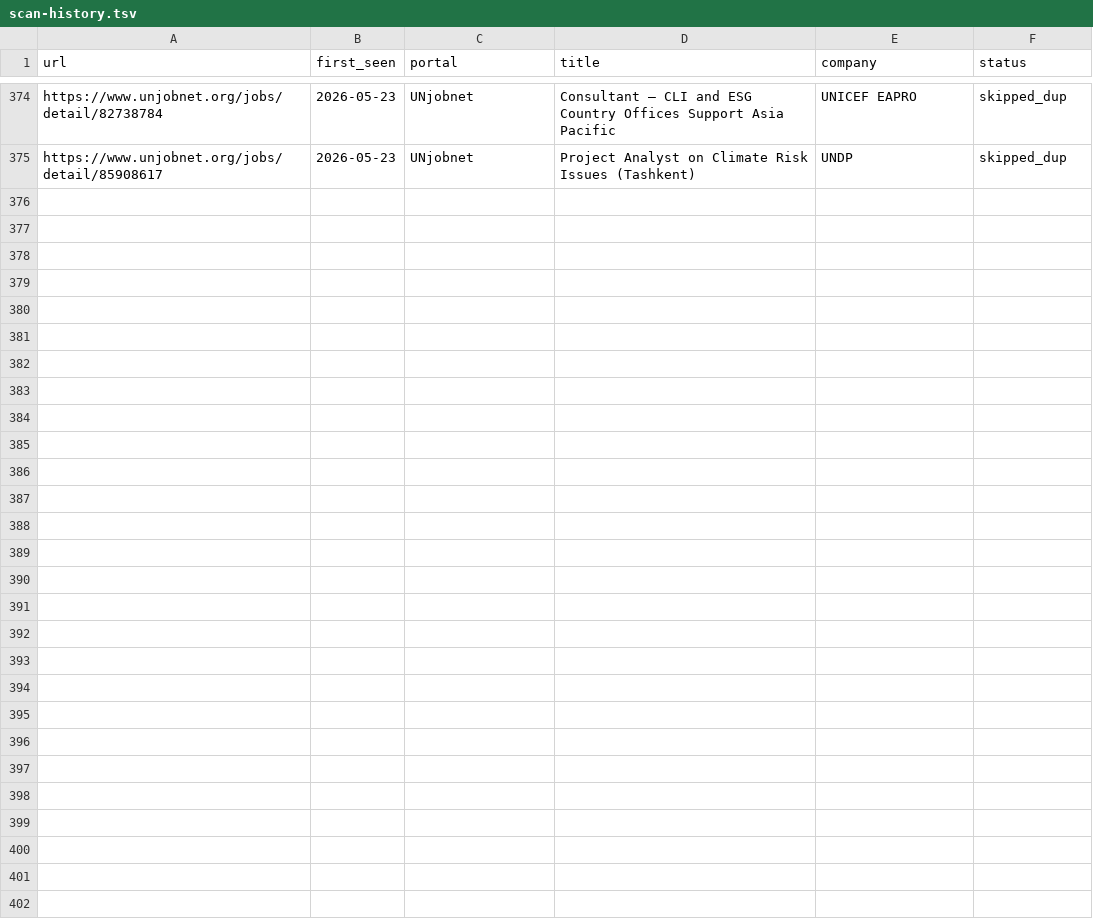
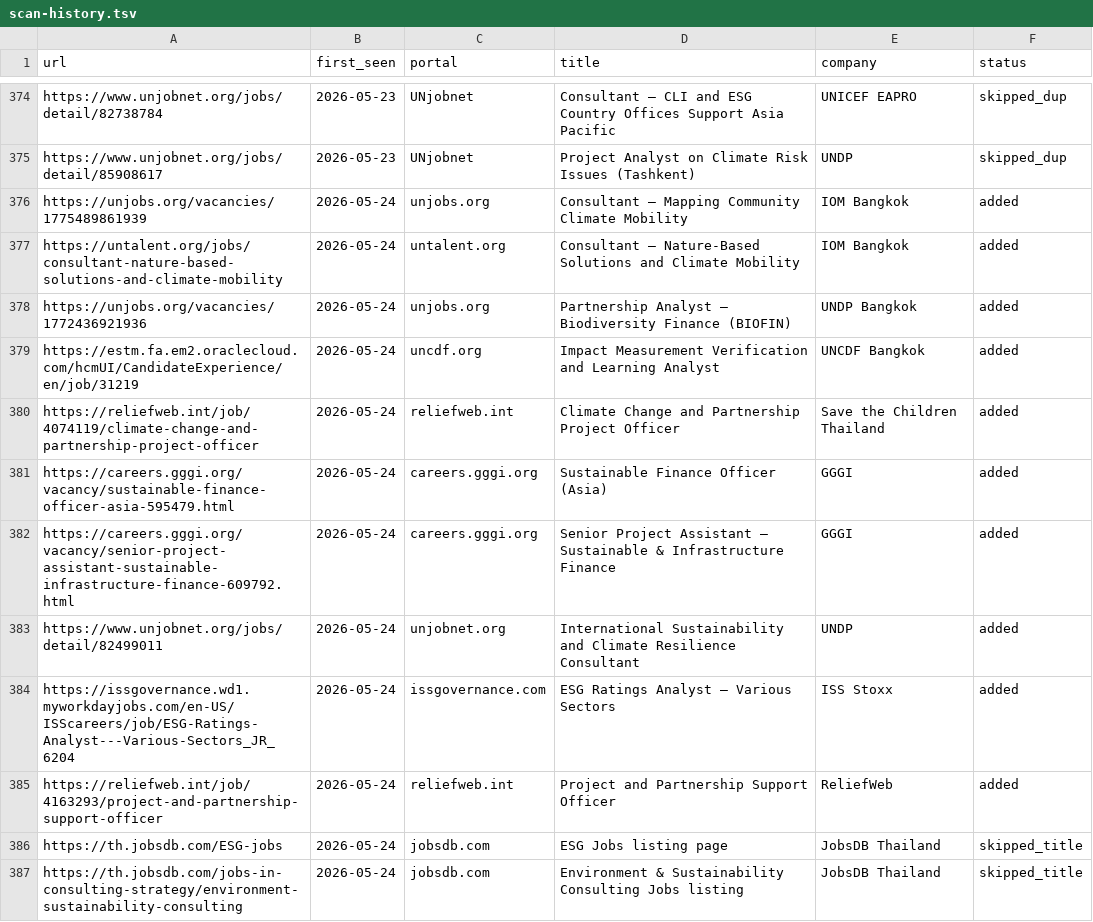
Before and after one commit to gtmazzola/career-ops, a TSV file: data/scan-history.tsv, drawn as a sheet; only a part is shown, gaps mark what is left out; the diff covers the shown part only; the diff names each change by its address in the sheet, - before the commit and + after, or states it on an @@ line.

```diff
--- a/data/scan-history.tsv
+++ b/data/scan-history.tsv
+row 376: https://unjobs.org/vacancies/1775489861939 | 2026-05-24 | unjobs.org | Consultant – Mapping Community Climate Mobility | IOM Bangkok | added
+row 377: https://untalent.org/jobs/consultant-nature-based-solutions-and-climate-mobility | 2026-05-24 | untalent.org | Consultant – Nature-Based Solutions and Climate Mobility | IOM Bangkok | added
+row 378: https://unjobs.org/vacancies/1772436921936 | 2026-05-24 | unjobs.org | Partnership Analyst – Biodiversity Finance (BIOFIN) | UNDP Bangkok | added
+row 379: https://estm.fa.em2.oraclecloud.com/hcmUI/CandidateExperience/en/job/31219 | 2026-05-24 | uncdf.org | Impact Measurement Verification and Learning Analyst | UNCDF Bangkok | added
+row 380: https://reliefweb.int/job/4074119/climate-change-and-partnership-project-officer | 2026-05-24 | reliefweb.int | Climate Change and Partnership Project Officer | Save the Children Thailand | added
+row 381: https://careers.gggi.org/vacancy/sustainable-finance-officer-asia-595479.html | 2026-05-24 | careers.gggi.org | Sustainable Finance Officer (Asia) | GGGI | added
+row 382: https://careers.gggi.org/vacancy/senior-project-assistant-sustainable-infrastructure-finance-609792.html | 2026-05-24 | careers.gggi.org | Senior Project Assistant – Sustainable & Infrastructure Finance | GGGI | added
+row 383: https://www.unjobnet.org/jobs/detail/82499011 | 2026-05-24 | unjobnet.org | International Sustainability and Climate Resilience Consultant | UNDP | added
+row 384: https://issgovernance.wd1.myworkdayjobs.com/en-US/ISScareers/job/ESG-Ratings-Analyst---Various-Sectors_JR_6204 | 2026-05-24 | issgovernance.com | ESG Ratings Analyst – Various Sectors | ISS Stoxx | added
+row 385: https://reliefweb.int/job/4163293/project-and-partnership-support-officer | 2026-05-24 | reliefweb.int | Project and Partnership Support Officer | ReliefWeb | added
+row 386: https://th.jobsdb.com/ESG-jobs | 2026-05-24 | jobsdb.com | ESG Jobs listing page | JobsDB Thailand | skipped_title
+row 387: https://th.jobsdb.com/jobs-in-consulting-strategy/environment-sustainability-consulting | 2026-05-24 | jobsdb.com | Environment & Sustainability Consulting Jobs listing | JobsDB Thailand | skipped_title
```
Also changed, not shown: 12 added rows elsewhere in this file, 1 other file.
